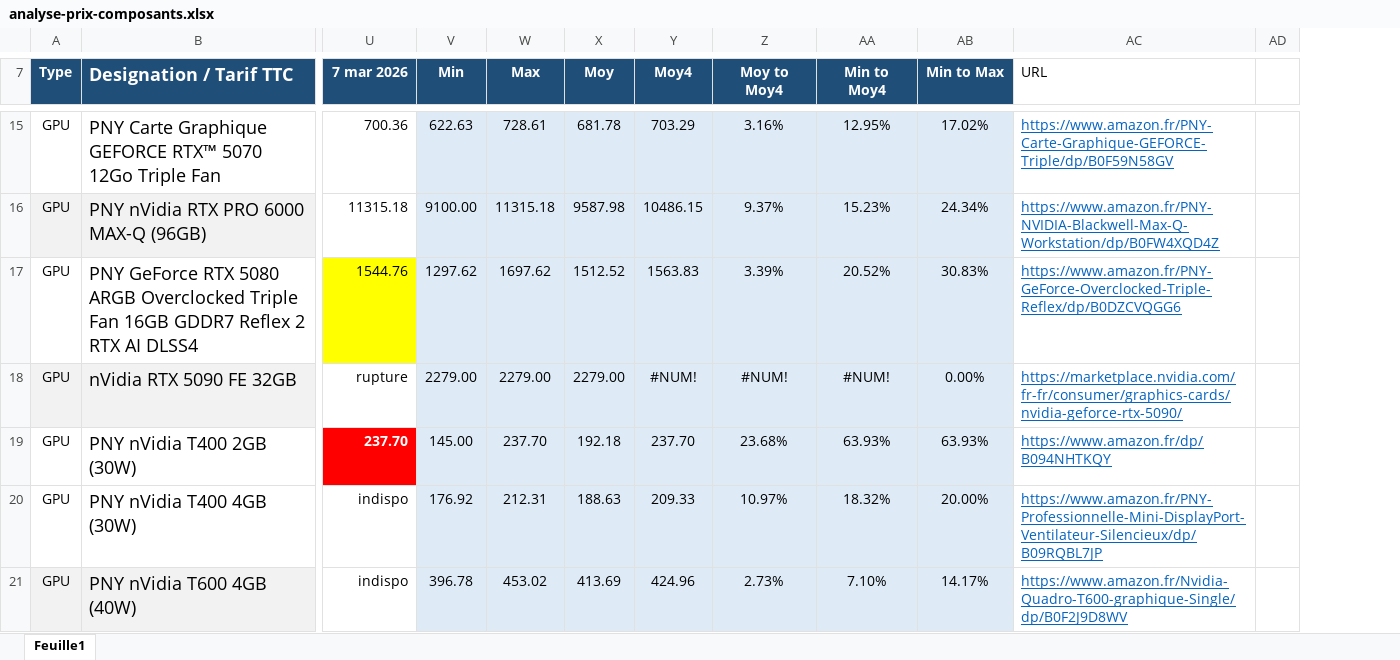
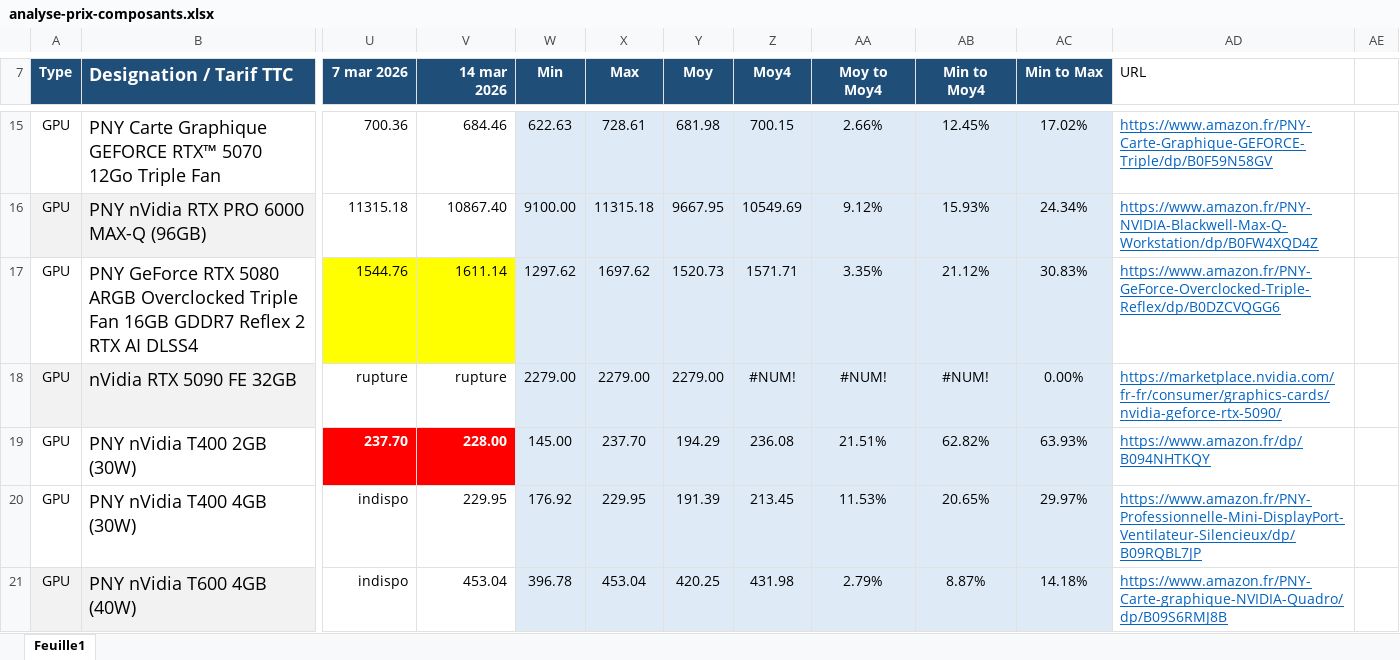
Before and after one commit to AlexiaGossa/PricesOfIT, an Excel workbook: analyse-prix-composants.xlsx, sheet Feuille1, drawn as a sheet; only a part is shown, gaps mark what is left out; values as stored, in another font and other column widths than the file's, no borders; addresses are those after the commit; the diff covers the shown part only; the diff names each change by its address in the sheet, - before the commit and + after, or states it on an @@ line.

```diff
--- a/analyse-prix-composants.xlsx (sheet Feuille1)
+++ b/analyse-prix-composants.xlsx (sheet Feuille1)
+column V (14 mar 2026), rows 15-21: 684.46 | 10867.40 | 1611.14 | rupture | 228.00 | 229.95 | 453.04
-Y15 (Moy): 681.78
+Y15 (Moy): 681.98
-Z15 (Moy4): 703.29
+Z15 (Moy4): 700.15
-AA15 (Moy to Moy4): 3.16%
+AA15 (Moy to Moy4): 2.66%
-AB15 (Min to Moy4): 12.95%
+AB15 (Min to Moy4): 12.45%
-Y16 (Moy): 9587.98
+Y16 (Moy): 9667.95
-Z16 (Moy4): 10486.15
+Z16 (Moy4): 10549.69
-AA16 (Moy to Moy4): 9.37%
+AA16 (Moy to Moy4): 9.12%
-AB16 (Min to Moy4): 15.23%
+AB16 (Min to Moy4): 15.93%
-Y17 (Moy): 1512.52
+Y17 (Moy): 1520.73
-Z17 (Moy4): 1563.83
+Z17 (Moy4): 1571.71
-AA17 (Moy to Moy4): 3.39%
+AA17 (Moy to Moy4): 3.35%
-AB17 (Min to Moy4): 20.52%
+AB17 (Min to Moy4): 21.12%
-Y19 (Moy): 192.18
+Y19 (Moy): 194.29
-Z19 (Moy4): 237.70
+Z19 (Moy4): 236.08
-AA19 (Moy to Moy4): 23.68%
+AA19 (Moy to Moy4): 21.51%
-AB19 (Min to Moy4): 63.93%
+AB19 (Min to Moy4): 62.82%
-X20 (Max): 212.31
+X20 (Max): 229.95
-Y20 (Moy): 188.63
+Y20 (Moy): 191.39
-Z20 (Moy4): 209.33
+Z20 (Moy4): 213.45
-AA20 (Moy to Moy4): 10.97%
+AA20 (Moy to Moy4): 11.53%
-AB20 (Min to Moy4): 18.32%
+AB20 (Min to Moy4): 20.65%
-AC20 (Min to Max): 20.00%
+AC20 (Min to Max): 29.97%
-X21 (Max): 453.02
+X21 (Max): 453.04
-Y21 (Moy): 413.69
+Y21 (Moy): 420.25
-Z21 (Moy4): 424.96
+Z21 (Moy4): 431.98
-AA21 (Moy to Moy4): 2.73%
+AA21 (Moy to Moy4): 2.79%
-AB21 (Min to Moy4): 7.10%
+AB21 (Min to Moy4): 8.87%
-AC21 (Min to Max): 14.17%
+AC21 (Min to Max): 14.18%
-AD21 (URL): https://www.amazon.fr/Nvidia-Quadro-T600-graphique-Single/dp/B0F2J9D8WV
+AD21 (URL): https://www.amazon.fr/PNY-Carte-graphique-NVIDIA-Quadro/dp/B09S6RMJ8B
```
Also changed, not shown: 144 edited cells elsewhere in this sheet, formulas that keep their value, 1 other file.
